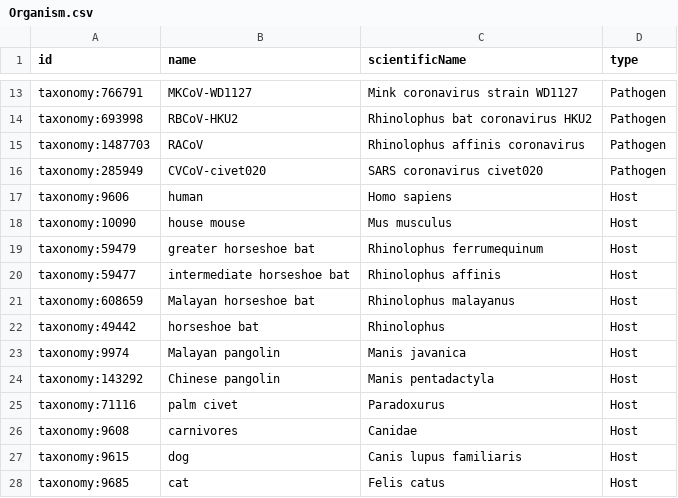
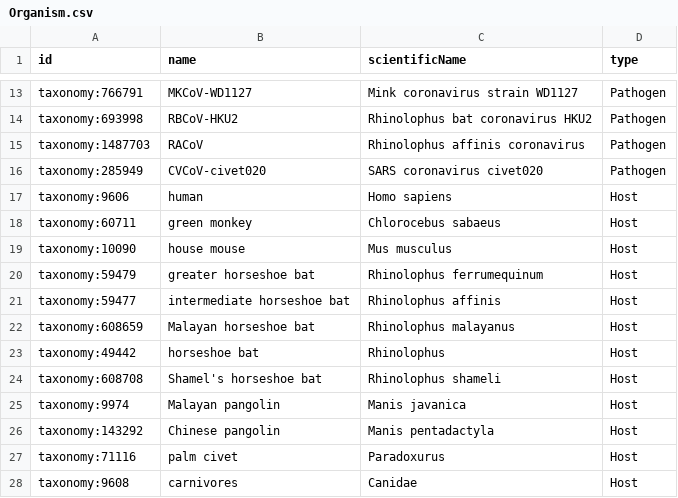
Before and after one commit to covid-19-net/covid-19-community, a CSV file: reference_data/Organism.csv, drawn as a sheet; only a part is shown, gaps mark what is left out; the shorter side is filled out with more unchanged rows; the diff names each change by its address in the sheet, - before the commit and + after, or states it on an @@ line.

```diff
--- a/reference_data/Organism.csv
+++ b/reference_data/Organism.csv
+row 18: taxonomy:60711 | green monkey | Chlorocebus sabaeus | Host
+row 24: taxonomy:608708 | Shamel's horseshoe bat | Rhinolophus shameli | Host
```
Also changed, not shown: reference_data/OrganismDictionary.csv.
